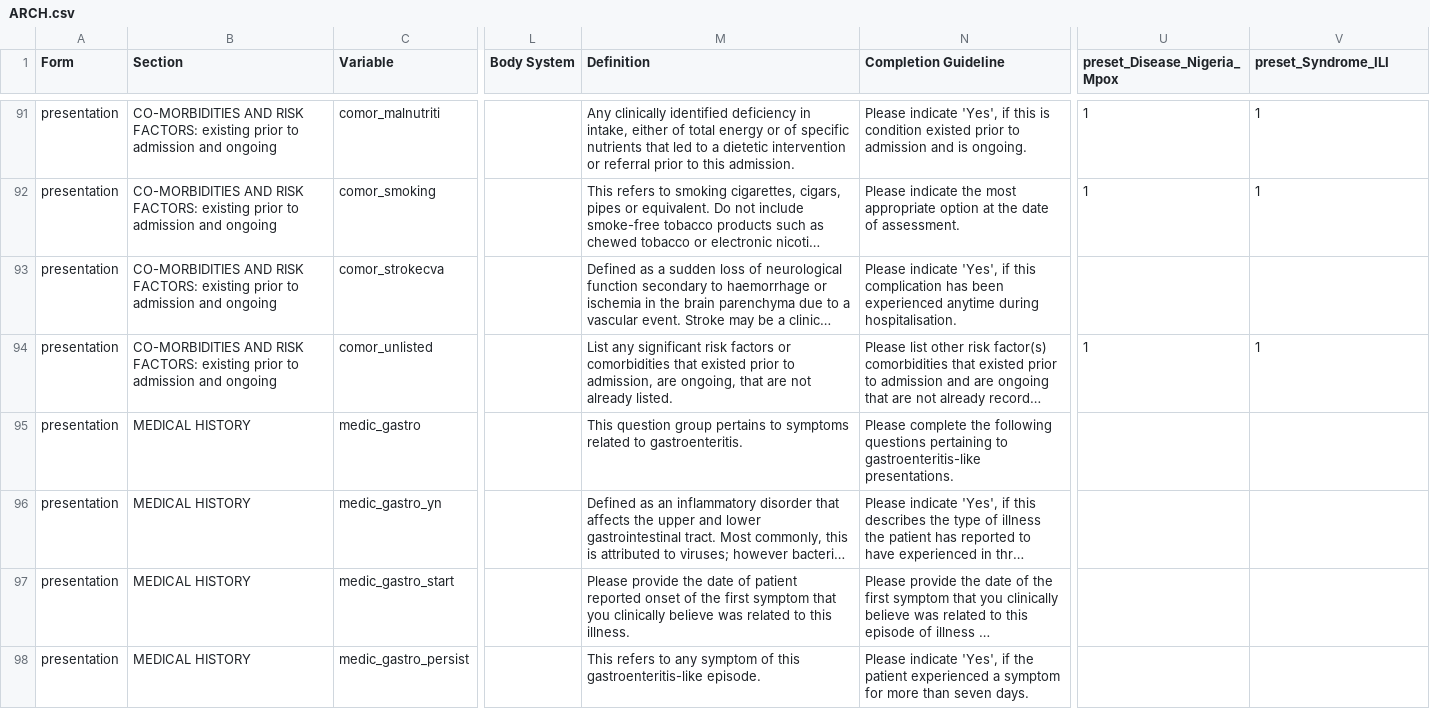
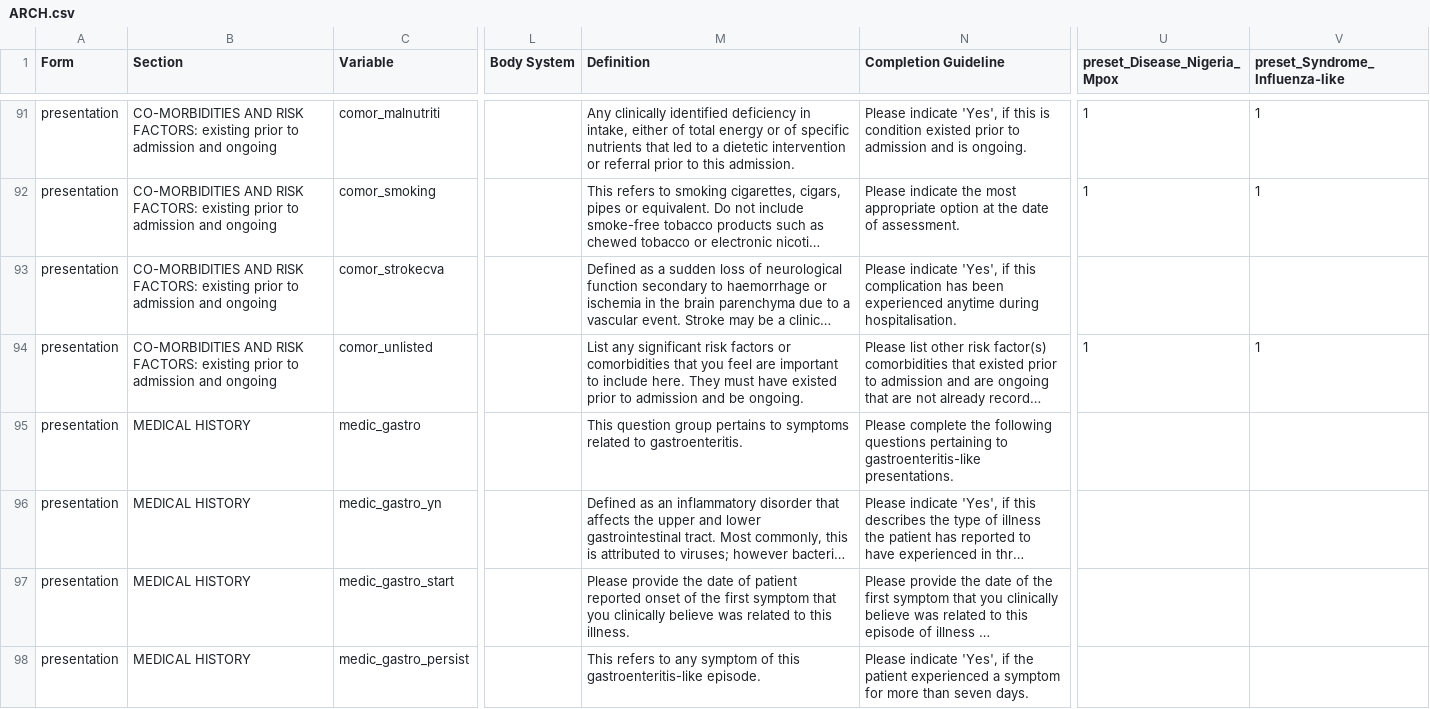
Before and after one commit to ISARICResearch/DataPlatform, a CSV file: ARCH/ARCH1.0.0/ARCH.csv, drawn as a sheet; only a part is shown, gaps mark what is left out; long unchanged cells end in …; the diff covers the shown part only; the diff names each change by its address in the sheet, - before the commit and + after, or states it on an @@ line.

Commit message:
Edited definitions

```diff
--- a/ARCH/ARCH1.0.0/ARCH.csv
+++ b/ARCH/ARCH1.0.0/ARCH.csv
-V1: preset_Syndrome_ILI
+V1: preset_Syndrome_Influenza-like
-M94 (Definition): …comorbidities that existed prior to admission, are ongoing, that are not already listed.
+M94 (Definition): …comorbidities that you feel are important to include here. They must have existed prior to admission and be ongoing.
```
Also changed, not shown: 33 edited cells elsewhere in this file.
